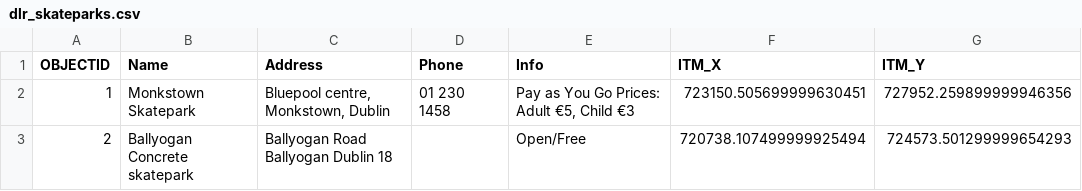
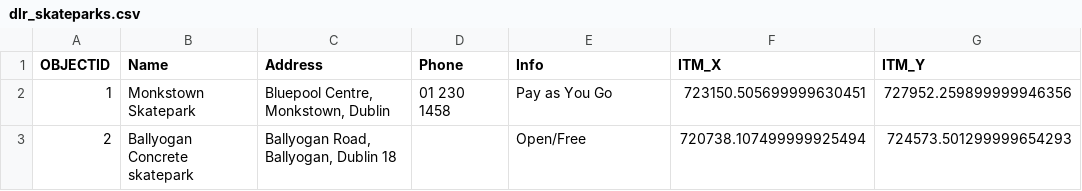
Before and after one commit to lubr5/CS7IS1, a CSV file: data/csv/dlr_skateparks.csv, drawn as a sheet.

Commit message:
Data cleanup for skateparks.csv and footfall.csv

```diff
--- a/data/csv/dlr_skateparks.csv
+++ b/data/csv/dlr_skateparks.csv
@@ -1,3 +1,3 @@
 OBJECTID,Name,Address,Phone,Info,ITM_X,ITM_Y
-1,Monkstown Skatepark,"Bluepool centre, Monkstown, Dublin",01 230 1458,"Pay as You Go Prices: Adult €5, Child €3",723150.505699999630451,727952.259899999946356
-2,Ballyogan Concrete skatepark,Ballyogan Road Ballyogan Dublin 18,,Open/Free,720738.107499999925494,724573.501299999654293
+1,Monkstown Skatepark,"Bluepool Centre, Monkstown, Dublin",01 230 1458,Pay as You Go ,723150.505699999630451,727952.259899999946356
+2,Ballyogan Concrete skatepark,"Ballyogan Road, Ballyogan, Dublin 18",,Open/Free,720738.107499999925494,724573.501299999654293
```
Also changed, not shown: 1 other file.
